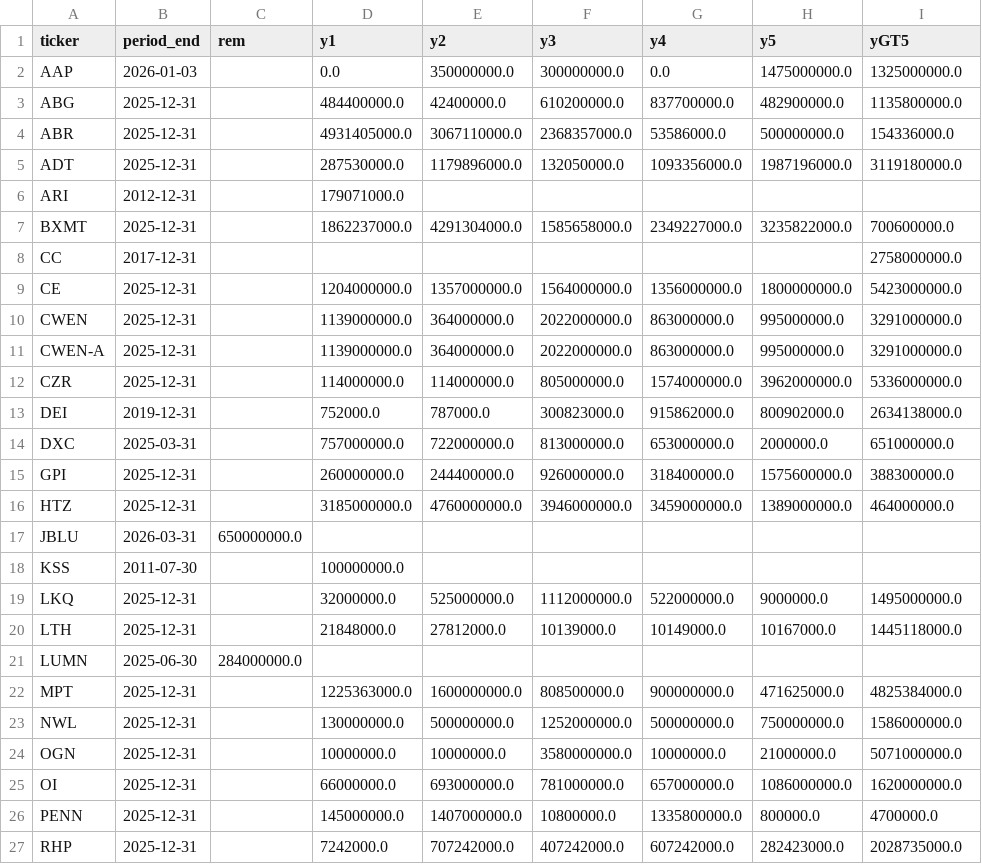
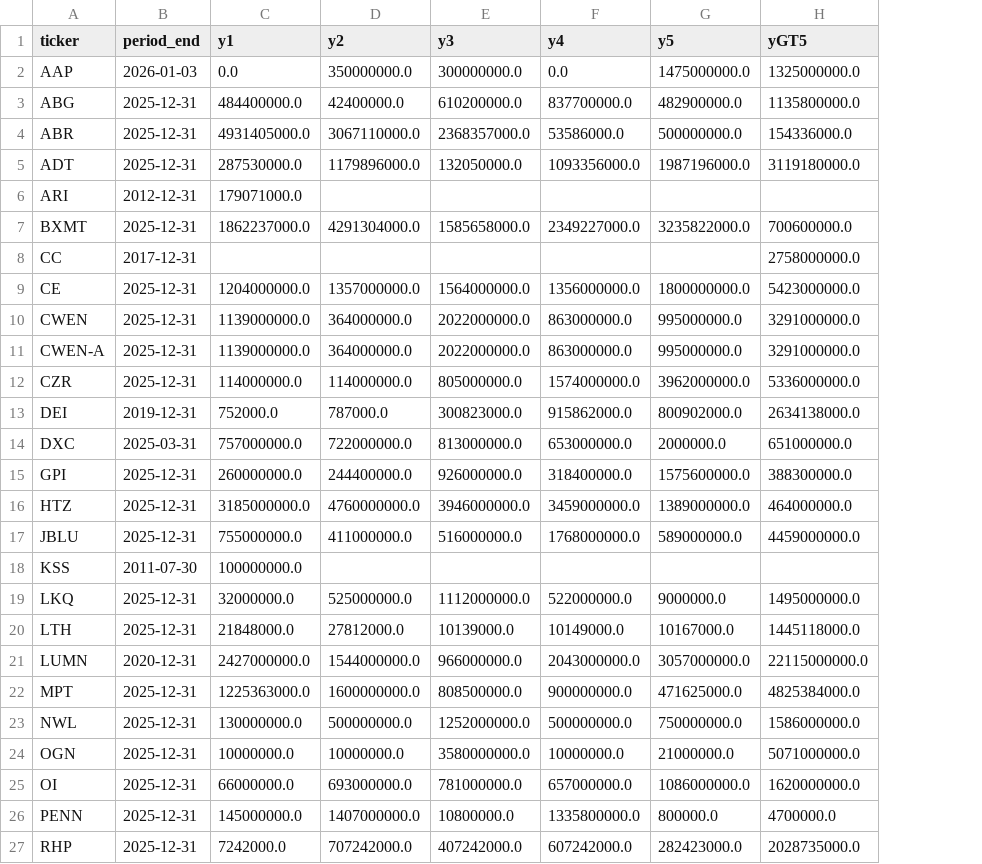
Before and after one commit to ilsa16/terrible-macro-hypothesis, a CSV file: data/issuer/maturity_wide.csv, drawn as a sheet; only a part is shown; removed rows and columns are numbered as before the commit, all else as after; the diff names each change by its address in the sheet, - before the commit and + after, or states it on an @@ line.

```diff
--- a/data/issuer/maturity_wide.csv
+++ b/data/issuer/maturity_wide.csv
-column C (rem), rows 17-21: 650000000.0 |  |  |  | 284000000.0
-B17 (period_end): 2026-03-31
+B17 (period_end): 2025-12-31
-C17 (y1): (empty)
+C17 (y1): 755000000.0
-D17 (y2): (empty)
+D17 (y2): 411000000.0
-E17 (y3): (empty)
+E17 (y3): 516000000.0
-F17 (y4): (empty)
+F17 (y4): 1768000000.0
-G17 (y5): (empty)
+G17 (y5): 589000000.0
-H17 (yGT5): (empty)
+H17 (yGT5): 4459000000.0
-B21 (period_end): 2025-06-30
+B21 (period_end): 2020-12-31
-C21 (y1): (empty)
+C21 (y1): 2427000000.0
-D21 (y2): (empty)
+D21 (y2): 1544000000.0
-E21 (y3): (empty)
+E21 (y3): 966000000.0
-F21 (y4): (empty)
+F21 (y4): 2043000000.0
-G21 (y5): (empty)
+G21 (y5): 3057000000.0
-H21 (yGT5): (empty)
+H21 (yGT5): 22115000000.0
```
Also changed, not shown: data/issuer/maturity_long.csv, data/issuer/refi_wall_summary.csv, 10 other files.
